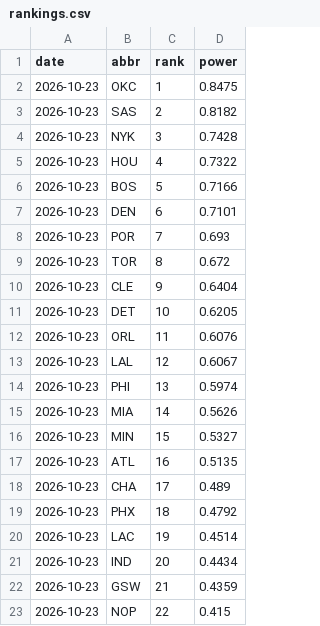
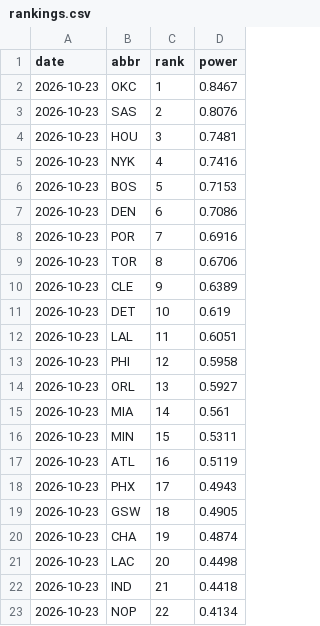
Before and after one commit to eseto9/NBA-Model, a CSV file: log/rankings.csv, drawn as a sheet; only a part is shown; the diff covers the shown part only.

```diff
--- a/log/rankings.csv
+++ b/log/rankings.csv
@@ -1,23 +1,23 @@
 date,abbr,rank,power
-2026-10-23,OKC,1,0.8475
-2026-10-23,SAS,2,0.8182
-2026-10-23,NYK,3,0.7428
-2026-10-23,HOU,4,0.7322
-2026-10-23,BOS,5,0.7166
-2026-10-23,DEN,6,0.7101
-2026-10-23,POR,7,0.693
-2026-10-23,TOR,8,0.672
-2026-10-23,CLE,9,0.6404
-2026-10-23,DET,10,0.6205
-2026-10-23,ORL,11,0.6076
-2026-10-23,LAL,12,0.6067
-2026-10-23,PHI,13,0.5974
-2026-10-23,MIA,14,0.5626
-2026-10-23,MIN,15,0.5327
-2026-10-23,ATL,16,0.5135
-2026-10-23,CHA,17,0.489
-2026-10-23,PHX,18,0.4792
-2026-10-23,LAC,19,0.4514
-2026-10-23,IND,20,0.4434
-2026-10-23,GSW,21,0.4359
-2026-10-23,NOP,22,0.415
+2026-10-23,OKC,1,0.8467
+2026-10-23,SAS,2,0.8076
+2026-10-23,HOU,3,0.7481
+2026-10-23,NYK,4,0.7416
+2026-10-23,BOS,5,0.7153
+2026-10-23,DEN,6,0.7086
+2026-10-23,POR,7,0.6916
+2026-10-23,TOR,8,0.6706
+2026-10-23,CLE,9,0.6389
+2026-10-23,DET,10,0.619
+2026-10-23,LAL,11,0.6051
+2026-10-23,PHI,12,0.5958
+2026-10-23,ORL,13,0.5927
+2026-10-23,MIA,14,0.561
+2026-10-23,MIN,15,0.5311
+2026-10-23,ATL,16,0.5119
+2026-10-23,PHX,17,0.4943
+2026-10-23,GSW,18,0.4905
+2026-10-23,CHA,19,0.4874
+2026-10-23,LAC,20,0.4498
+2026-10-23,IND,21,0.4418
+2026-10-23,NOP,22,0.4134
```
Also changed, not shown: 8 edited cells elsewhere in this file, log/predictions.csv, 21 other files.
